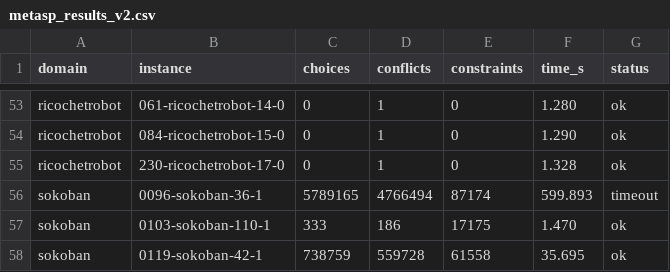
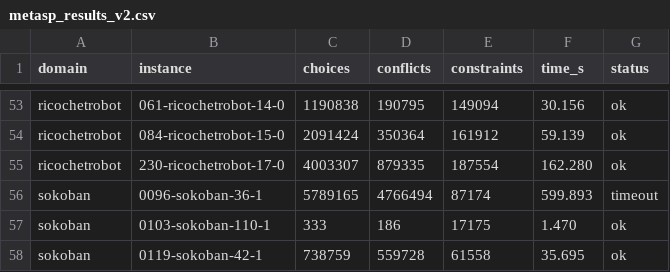
Before and after one commit to potassco/metasp, a CSV file: benchmarks/tel/metasp_results_v2.csv, drawn as a sheet; only a part is shown, gaps mark what is left out; the diff covers the shown part only; the diff names each change by its address in the sheet, - before the commit and + after, or states it on an @@ line.

```diff
--- a/benchmarks/tel/metasp_results_v2.csv
+++ b/benchmarks/tel/metasp_results_v2.csv
-C53 (choices): 0
+C53 (choices): 1190838
-D53 (conflicts): 1
+D53 (conflicts): 190795
-E53 (constraints): 0
+E53 (constraints): 149094
-F53 (time_s): 1.280
+F53 (time_s): 30.156
-C54 (choices): 0
+C54 (choices): 2091424
-D54 (conflicts): 1
+D54 (conflicts): 350364
-E54 (constraints): 0
+E54 (constraints): 161912
-F54 (time_s): 1.290
+F54 (time_s): 59.139
-C55 (choices): 0
+C55 (choices): 4003307
-D55 (conflicts): 1
+D55 (conflicts): 879335
-E55 (constraints): 0
+E55 (constraints): 187554
-F55 (time_s): 1.328
+F55 (time_s): 162.280
```
Also changed, not shown: 33 edited cells elsewhere in this file, 1 other file.
